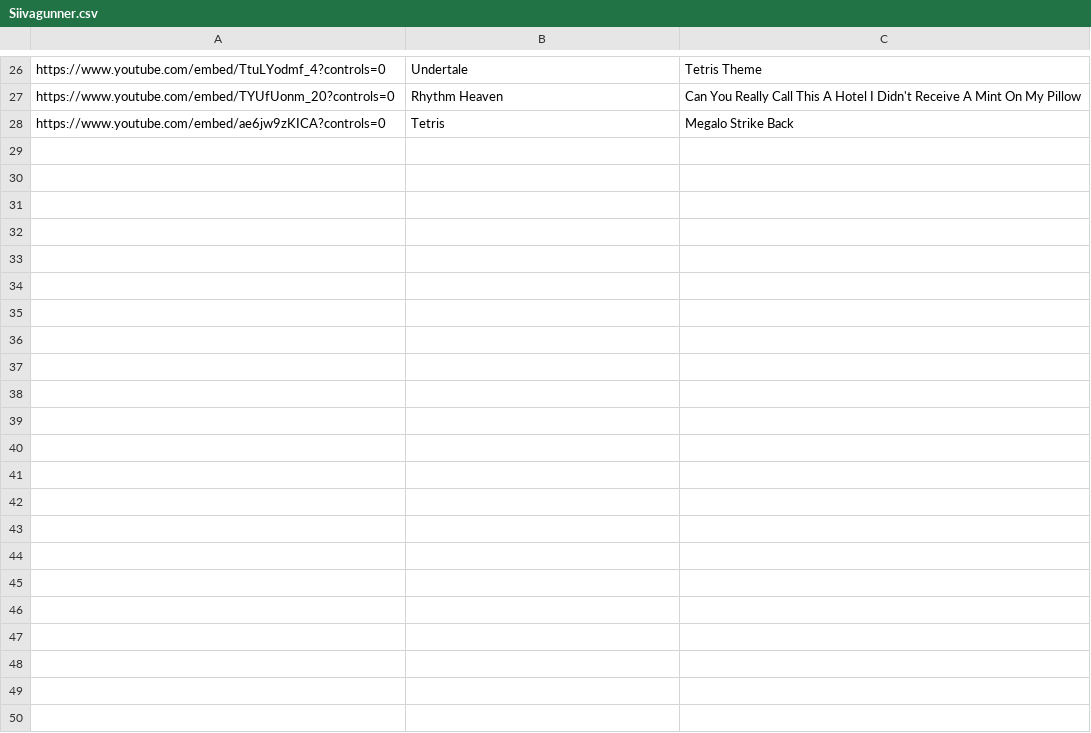
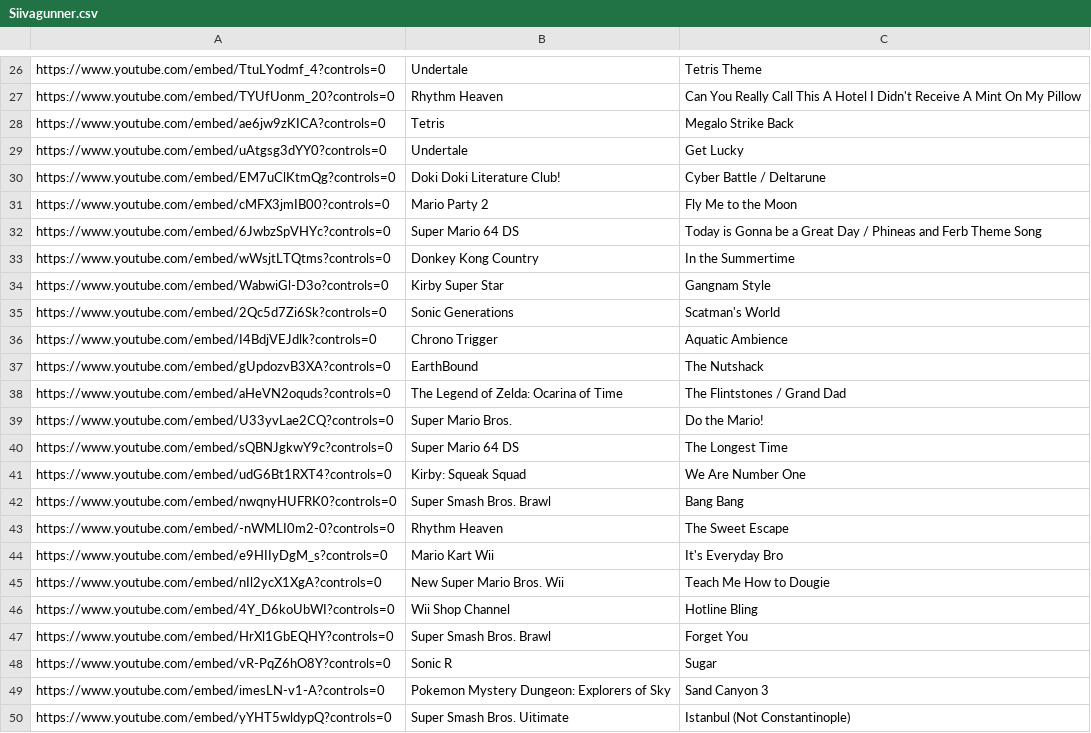
Before and after one commit to JustinHeng/Siivagunner-Game, a CSV file: Siivagunner.csv, drawn as a sheet; only a part is shown, gaps mark what is left out.

Commit message:
6/21/22
Added final results page and lobby page
Fixed messages and added results messages
Added background and changed messages layout
Added python script for converting youtube links
Edited README

Single player mode is fully functional

```diff
--- a/Siivagunner.csv
+++ b/Siivagunner.csv
@@ -28 +28,23 @@ https://www.youtube.com/embed/TYUfUonm_20?controls=0,Rhythm Heaven,Can You Reall
 https://www.youtube.com/embed/ae6jw9zKICA?controls=0,Tetris,Megalo Strike Back
+https://www.youtube.com/embed/uAtgsg3dYY0?controls=0,Undertale,Get Lucky
+https://www.youtube.com/embed/EM7uClKtmQg?controls=0,Doki Doki Literature Club!,Cyber Battle / Deltarune
+https://www.youtube.com/embed/cMFX3jmIB00?controls=0,Mario Party 2,Fly Me to the Moon
+https://www.youtube.com/embed/6JwbzSpVHYc?controls=0,Super Mario 64 DS,Today is Gonna be a Great Day / Phineas and Ferb Theme Song
+https://www.youtube.com/embed/wWsjtLTQtms?controls=0,Donkey Kong Country,In the Summertime
+https://www.youtube.com/embed/WabwiGl-D3o?controls=0,Kirby Super Star,Gangnam Style
+https://www.youtube.com/embed/2Qc5d7Zi6Sk?controls=0,Sonic Generations,Scatman's World
+https://www.youtube.com/embed/I4BdjVEJdlk?controls=0,Chrono Trigger,Aquatic Ambience
+https://www.youtube.com/embed/gUpdozvB3XA?controls=0,EarthBound,The Nutshack
+https://www.youtube.com/embed/aHeVN2oquds?controls=0,The Legend of Zelda: Ocarina of Time,The Flintstones / Grand Dad
+https://www.youtube.com/embed/U33yvLae2CQ?controls=0,Super Mario Bros.,Do the Mario!
+https://www.youtube.com/embed/sQBNJgkwY9c?controls=0,Super Mario 64 DS,The Longest Time
+https://www.youtube.com/embed/udG6Bt1RXT4?controls=0,Kirby: Squeak Squad,We Are Number One
+https://www.youtube.com/embed/nwqnyHUFRK0?controls=0,Super Smash Bros. Brawl,Bang Bang
+https://www.youtube.com/embed/-nWMLI0m2-0?controls=0,Rhythm Heaven,The Sweet Escape
+https://www.youtube.com/embed/e9HIIyDgM_s?controls=0,Mario Kart Wii,It's Everyday Bro
+https://www.youtube.com/embed/nIl2ycX1XgA?controls=0,New Super Mario Bros. Wii,Teach Me How to Dougie
+https://www.youtube.com/embed/4Y_D6koUbWI?controls=0,Wii Shop Channel,Hotline Bling
+https://www.youtube.com/embed/HrXl1GbEQHY?controls=0,Super Smash Bros. Brawl,Forget You
+https://www.youtube.com/embed/vR-PqZ6hO8Y?controls=0,Sonic R,Sugar
+https://www.youtube.com/embed/imesLN-v1-A?controls=0,Pokemon Mystery Dungeon: Explorers of Sky,Sand Canyon 3
+https://www.youtube.com/embed/yYHT5wldypQ?controls=0,Super Smash Bros. Uitimate,Istanbul (Not Constantinople)
```
Also changed, not shown: 20 other files.
